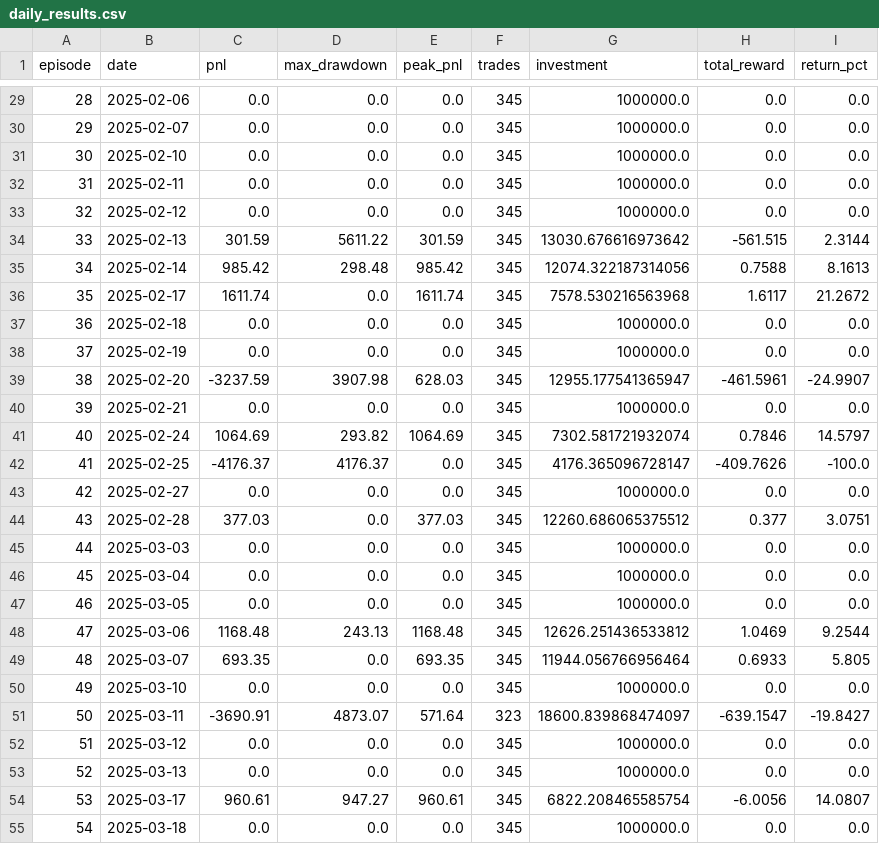
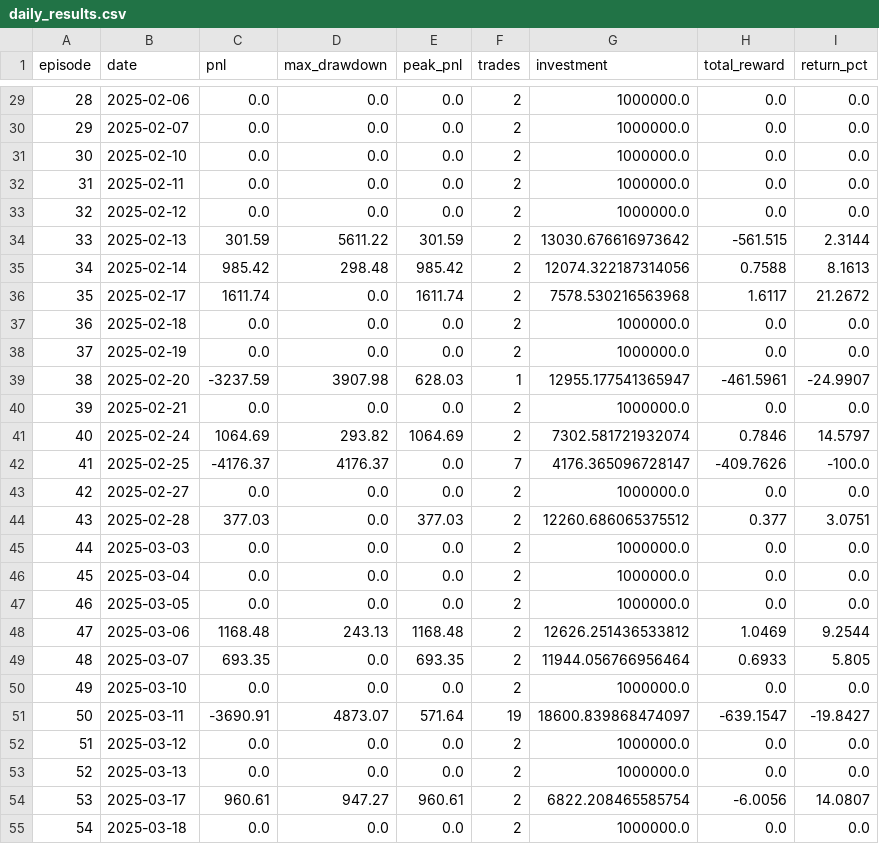
Before and after one commit to Keyur53987/rl_directional_straddle, a CSV file: model/PPO/results/daily_results.csv, drawn as a sheet; only a part is shown, gaps mark what is left out; the diff covers the shown part only.

```diff
--- a/model/PPO/results/daily_results.csv
+++ b/model/PPO/results/daily_results.csv
@@ -29,27 +29,27 @@ episode,date,pnl,max_drawdown,peak_pnl,trades,investment,total_reward,return_pct
-28,2025-02-06,0.0,0.0,0.0,345,1000000.0,0.0,0.0
-29,2025-02-07,0.0,0.0,0.0,345,1000000.0,0.0,0.0
-30,2025-02-10,0.0,0.0,0.0,345,1000000.0,0.0,0.0
-31,2025-02-11,0.0,0.0,0.0,345,1000000.0,0.0,0.0
-32,2025-02-12,0.0,0.0,0.0,345,1000000.0,0.0,0.0
-33,2025-02-13,301.59,5611.22,301.59,345,13030.676616973642,-561.515,2.3144
-34,2025-02-14,985.42,298.48,985.42,345,12074.322187314056,0.7588,8.1613
-35,2025-02-17,1611.74,0.0,1611.74,345,7578.530216563968,1.6117,21.2672
-36,2025-02-18,0.0,0.0,0.0,345,1000000.0,0.0,0.0
-37,2025-02-19,0.0,0.0,0.0,345,1000000.0,0.0,0.0
-38,2025-02-20,-3237.59,3907.98,628.03,345,12955.177541365947,-461.5961,-24.9907
-39,2025-02-21,0.0,0.0,0.0,345,1000000.0,0.0,0.0
-40,2025-02-24,1064.69,293.82,1064.69,345,7302.581721932074,0.7846,14.5797
-41,2025-02-25,-4176.37,4176.37,0.0,345,4176.365096728147,-409.7626,-100.0
-42,2025-02-27,0.0,0.0,0.0,345,1000000.0,0.0,0.0
-43,2025-02-28,377.03,0.0,377.03,345,12260.686065375512,0.377,3.0751
-44,2025-03-03,0.0,0.0,0.0,345,1000000.0,0.0,0.0
-45,2025-03-04,0.0,0.0,0.0,345,1000000.0,0.0,0.0
-46,2025-03-05,0.0,0.0,0.0,345,1000000.0,0.0,0.0
-47,2025-03-06,1168.48,243.13,1168.48,345,12626.251436533812,1.0469,9.2544
-48,2025-03-07,693.35,0.0,693.35,345,11944.056766956464,0.6933,5.805
-49,2025-03-10,0.0,0.0,0.0,345,1000000.0,0.0,0.0
-50,2025-03-11,-3690.91,4873.07,571.64,323,18600.839868474097,-639.1547,-19.8427
-51,2025-03-12,0.0,0.0,0.0,345,1000000.0,0.0,0.0
-52,2025-03-13,0.0,0.0,0.0,345,1000000.0,0.0,0.0
-53,2025-03-17,960.61,947.27,960.61,345,6822.208465585754,-6.0056,14.0807
-54,2025-03-18,0.0,0.0,0.0,345,1000000.0,0.0,0.0
+28,2025-02-06,0.0,0.0,0.0,2,1000000.0,0.0,0.0
+29,2025-02-07,0.0,0.0,0.0,2,1000000.0,0.0,0.0
+30,2025-02-10,0.0,0.0,0.0,2,1000000.0,0.0,0.0
+31,2025-02-11,0.0,0.0,0.0,2,1000000.0,0.0,0.0
+32,2025-02-12,0.0,0.0,0.0,2,1000000.0,0.0,0.0
+33,2025-02-13,301.59,5611.22,301.59,2,13030.676616973642,-561.515,2.3144
+34,2025-02-14,985.42,298.48,985.42,2,12074.322187314056,0.7588,8.1613
+35,2025-02-17,1611.74,0.0,1611.74,2,7578.530216563968,1.6117,21.2672
+36,2025-02-18,0.0,0.0,0.0,2,1000000.0,0.0,0.0
+37,2025-02-19,0.0,0.0,0.0,2,1000000.0,0.0,0.0
+38,2025-02-20,-3237.59,3907.98,628.03,1,12955.177541365947,-461.5961,-24.9907
+39,2025-02-21,0.0,0.0,0.0,2,1000000.0,0.0,0.0
+40,2025-02-24,1064.69,293.82,1064.69,2,7302.581721932074,0.7846,14.5797
+41,2025-02-25,-4176.37,4176.37,0.0,7,4176.365096728147,-409.7626,-100.0
+42,2025-02-27,0.0,0.0,0.0,2,1000000.0,0.0,0.0
+43,2025-02-28,377.03,0.0,377.03,2,12260.686065375512,0.377,3.0751
+44,2025-03-03,0.0,0.0,0.0,2,1000000.0,0.0,0.0
+45,2025-03-04,0.0,0.0,0.0,2,1000000.0,0.0,0.0
+46,2025-03-05,0.0,0.0,0.0,2,1000000.0,0.0,0.0
+47,2025-03-06,1168.48,243.13,1168.48,2,12626.251436533812,1.0469,9.2544
+48,2025-03-07,693.35,0.0,693.35,2,11944.056766956464,0.6933,5.805
+49,2025-03-10,0.0,0.0,0.0,2,1000000.0,0.0,0.0
+50,2025-03-11,-3690.91,4873.07,571.64,19,18600.839868474097,-639.1547,-19.8427
+51,2025-03-12,0.0,0.0,0.0,2,1000000.0,0.0,0.0
+52,2025-03-13,0.0,0.0,0.0,2,1000000.0,0.0,0.0
+53,2025-03-17,960.61,947.27,960.61,2,6822.208465585754,-6.0056,14.0807
+54,2025-03-18,0.0,0.0,0.0,2,1000000.0,0.0,0.0
```
Also changed, not shown: 115 edited cells elsewhere in this file, model/PPO/results/monthly_results.csv, 1 other file.
